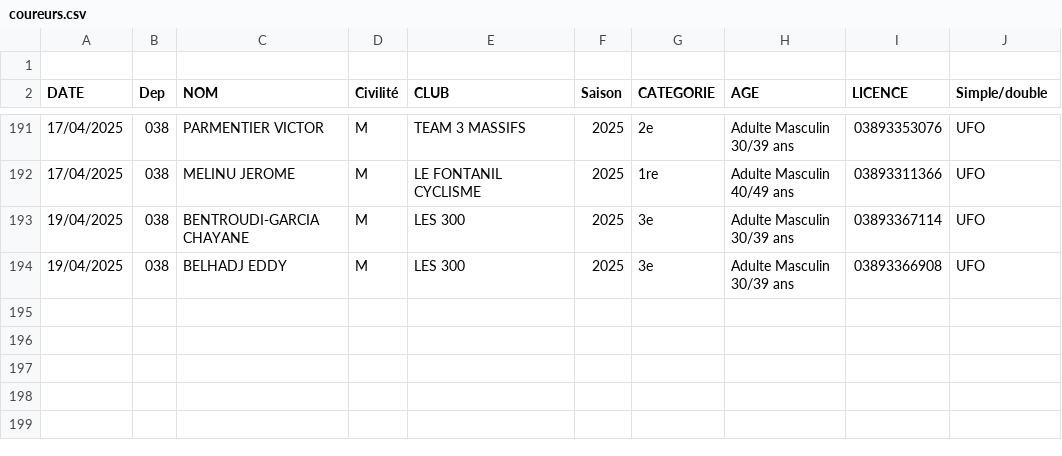
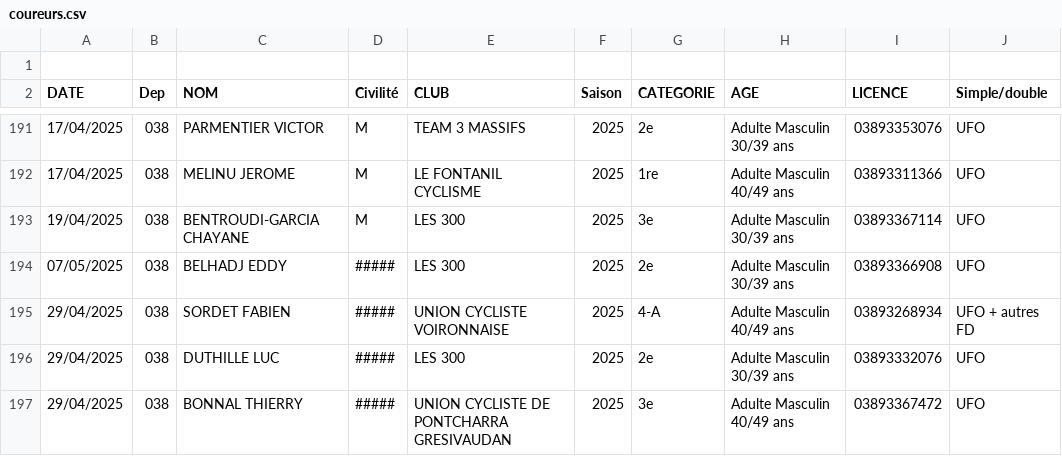
Before and after one commit to TimoWintz/challenge-ufolep, a CSV file: challenge_ufolep_backend/coureurs.csv, drawn as a sheet; only a part is shown, gaps mark what is left out.

```diff
--- a/challenge_ufolep_backend/coureurs.csv
+++ b/challenge_ufolep_backend/coureurs.csv
@@ -193,2 +193,5 @@ DATE,Dep,NOM,Civilité,CLUB,Saison,CATEGORIE,AGE,LICENCE,Simple/double
 19/04/2025,038,BENTROUDI-GARCIA CHAYANE,M,LES 300,2025,3e,Adulte Masculin 30/39 ans,03893367114,UFO
-19/04/2025,038,BELHADJ EDDY,M,LES 300,2025,3e,Adulte Masculin 30/39 ans,03893366908,UFO
+07/05/2025,038,BELHADJ EDDY,#####,LES 300,2025,2e,Adulte Masculin 30/39 ans,03893366908,UFO
+29/04/2025,038,SORDET FABIEN,#####,UNION CYCLISTE VOIRONNAISE,2025,4-A,Adulte Masculin 40/49 ans,03893268934,UFO + autres FD
+29/04/2025,038,DUTHILLE LUC,#####,LES 300,2025,2e,Adulte Masculin 30/39 ans,03893332076,UFO
+29/04/2025,038,BONNAL THIERRY,#####,UNION CYCLISTE DE PONTCHARRA GRESIVAUDAN,2025,3e,Adulte Masculin 40/49 ans,03893367472,UFO
```
Also changed, not shown: challenge_ufolep_backend/courses/courses.csv, challenge_ufolep_backend/courses/resultats/Grand Prix d'Oyeu - Burcin_u3.csv, 27 other files.
